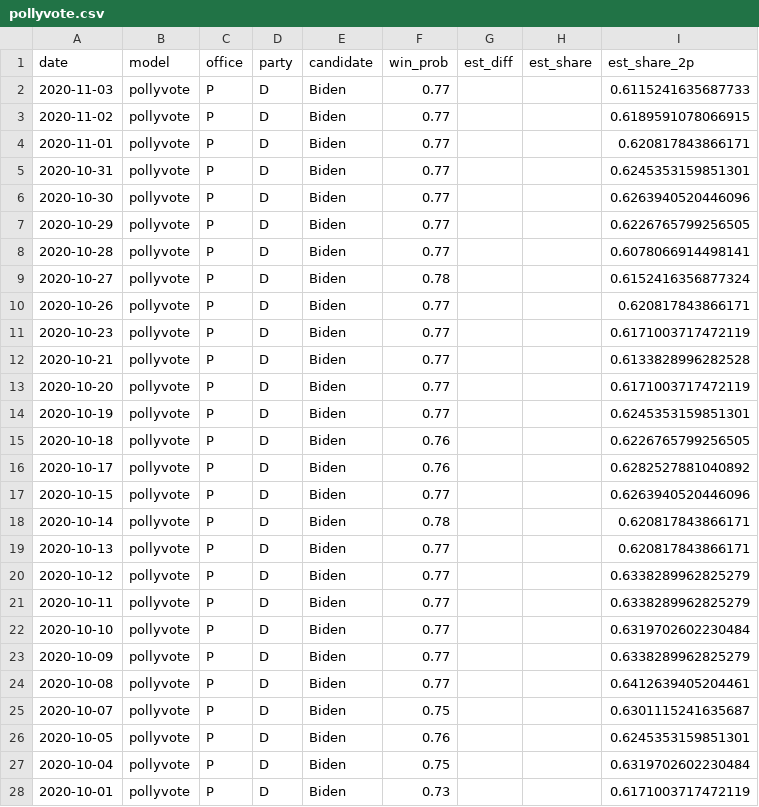
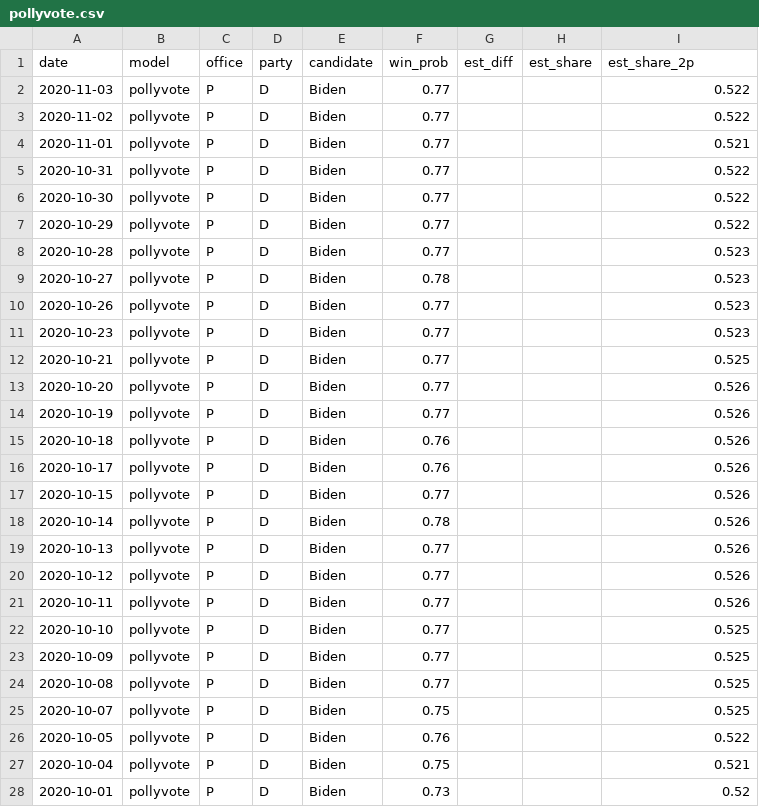
Before and after one commit to xiamengzhou/597E-assignment1, a CSV file: data/national-level/pollyvote.csv, drawn as a sheet; only a part is shown; the diff covers the shown part only.

Commit message:
update with more national outcome files

```diff
--- a/data/national-level/pollyvote.csv
+++ b/data/national-level/pollyvote.csv
@@ -1,28 +1,28 @@
 date,model,office,party,candidate,win_prob,est_diff,est_share,est_share_2p
-2020-11-03,pollyvote,P,D,Biden,0.77,,,0.6115241635687733
-2020-11-02,pollyvote,P,D,Biden,0.77,,,0.6189591078066915
-2020-11-01,pollyvote,P,D,Biden,0.77,,,0.620817843866171
-2020-10-31,pollyvote,P,D,Biden,0.77,,,0.6245353159851301
-2020-10-30,pollyvote,P,D,Biden,0.77,,,0.6263940520446096
-2020-10-29,pollyvote,P,D,Biden,0.77,,,0.6226765799256505
-2020-10-28,pollyvote,P,D,Biden,0.77,,,0.6078066914498141
-2020-10-27,pollyvote,P,D,Biden,0.78,,,0.6152416356877324
-2020-10-26,pollyvote,P,D,Biden,0.77,,,0.620817843866171
-2020-10-23,pollyvote,P,D,Biden,0.77,,,0.6171003717472119
-2020-10-21,pollyvote,P,D,Biden,0.77,,,0.6133828996282528
-2020-10-20,pollyvote,P,D,Biden,0.77,,,0.6171003717472119
-2020-10-19,pollyvote,P,D,Biden,0.77,,,0.6245353159851301
-2020-10-18,pollyvote,P,D,Biden,0.76,,,0.6226765799256505
-2020-10-17,pollyvote,P,D,Biden,0.76,,,0.6282527881040892
-2020-10-15,pollyvote,P,D,Biden,0.77,,,0.6263940520446096
-2020-10-14,pollyvote,P,D,Biden,0.78,,,0.620817843866171
-2020-10-13,pollyvote,P,D,Biden,0.77,,,0.620817843866171
-2020-10-12,pollyvote,P,D,Biden,0.77,,,0.6338289962825279
-2020-10-11,pollyvote,P,D,Biden,0.77,,,0.6338289962825279
-2020-10-10,pollyvote,P,D,Biden,0.77,,,0.6319702602230484
-2020-10-09,pollyvote,P,D,Biden,0.77,,,0.6338289962825279
-2020-10-08,pollyvote,P,D,Biden,0.77,,,0.6412639405204461
-2020-10-07,pollyvote,P,D,Biden,0.75,,,0.6301115241635687
-2020-10-05,pollyvote,P,D,Biden,0.76,,,0.6245353159851301
-2020-10-04,pollyvote,P,D,Biden,0.75,,,0.6319702602230484
-2020-10-01,pollyvote,P,D,Biden,0.73,,,0.6171003717472119
+2020-11-03,pollyvote,P,D,Biden,0.77,,,0.522
+2020-11-02,pollyvote,P,D,Biden,0.77,,,0.522
+2020-11-01,pollyvote,P,D,Biden,0.77,,,0.521
+2020-10-31,pollyvote,P,D,Biden,0.77,,,0.522
+2020-10-30,pollyvote,P,D,Biden,0.77,,,0.522
+2020-10-29,pollyvote,P,D,Biden,0.77,,,0.522
+2020-10-28,pollyvote,P,D,Biden,0.77,,,0.523
+2020-10-27,pollyvote,P,D,Biden,0.78,,,0.523
+2020-10-26,pollyvote,P,D,Biden,0.77,,,0.523
+2020-10-23,pollyvote,P,D,Biden,0.77,,,0.523
+2020-10-21,pollyvote,P,D,Biden,0.77,,,0.525
+2020-10-20,pollyvote,P,D,Biden,0.77,,,0.526
+2020-10-19,pollyvote,P,D,Biden,0.77,,,0.526
+2020-10-18,pollyvote,P,D,Biden,0.76,,,0.526
+2020-10-17,pollyvote,P,D,Biden,0.76,,,0.526
+2020-10-15,pollyvote,P,D,Biden,0.77,,,0.526
+2020-10-14,pollyvote,P,D,Biden,0.78,,,0.526
+2020-10-13,pollyvote,P,D,Biden,0.77,,,0.526
+2020-10-12,pollyvote,P,D,Biden,0.77,,,0.526
+2020-10-11,pollyvote,P,D,Biden,0.77,,,0.526
+2020-10-10,pollyvote,P,D,Biden,0.77,,,0.525
+2020-10-09,pollyvote,P,D,Biden,0.77,,,0.525
+2020-10-08,pollyvote,P,D,Biden,0.77,,,0.525
+2020-10-07,pollyvote,P,D,Biden,0.75,,,0.525
+2020-10-05,pollyvote,P,D,Biden,0.76,,,0.522
+2020-10-04,pollyvote,P,D,Biden,0.75,,,0.521
+2020-10-01,pollyvote,P,D,Biden,0.73,,,0.52
```
Also changed, not shown: 61 edited cells elsewhere in this file, 3 other files.
